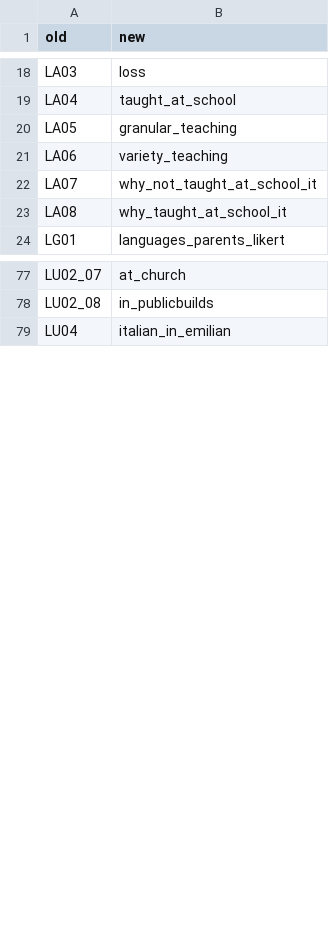
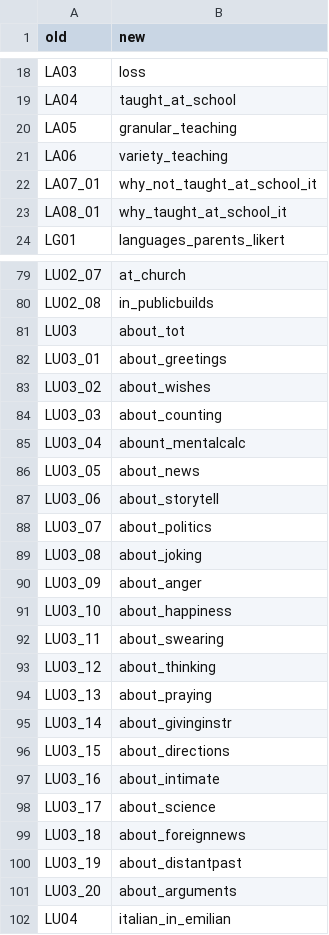
Before and after one commit to stefanocoretta/grni-vitality, a CSV file: data/raw/headings_polentometro.csv, drawn as a sheet; only a part is shown, gaps mark what is left out; the diff covers the shown part only.

Commit message:
fix missing column labels

```diff
--- a/data/raw/headings_polentometro.csv
+++ b/data/raw/headings_polentometro.csv
@@ -21,4 +21,4 @@ LA05,granular_teaching
 LA06,variety_teaching
-LA07,why_not_taught_at_school_it
-LA08,why_taught_at_school_it
+LA07_01,why_not_taught_at_school_it
+LA08_01,why_taught_at_school_it
 LG01,languages_parents_likert
@@ -78,2 +80,23 @@ LU02_07,at_church
 LU02_08,in_publicbuilds
+LU03,about_tot
+LU03_01,about_greetings
+LU03_02,about_wishes
+LU03_03,about_counting
+LU03_04,abount_mentalcalc
+LU03_05,about_news
+LU03_06,about_storytell
+LU03_07,about_politics
+LU03_08,about_joking
+LU03_09,about_anger
+LU03_10,about_happiness
+LU03_11,about_swearing
+LU03_12,about_thinking
+LU03_13,about_praying
+LU03_14,about_givinginstr
+LU03_15,about_directions
+LU03_16,about_intimate
+LU03_17,about_science
+LU03_18,about_foreignnews
+LU03_19,about_distantpast
+LU03_20,about_arguments
 LU04,italian_in_emilian
```
Also changed, not shown: 2 added rows, 1 removed row and 2 edited cells elsewhere in this file, 1 other file.
